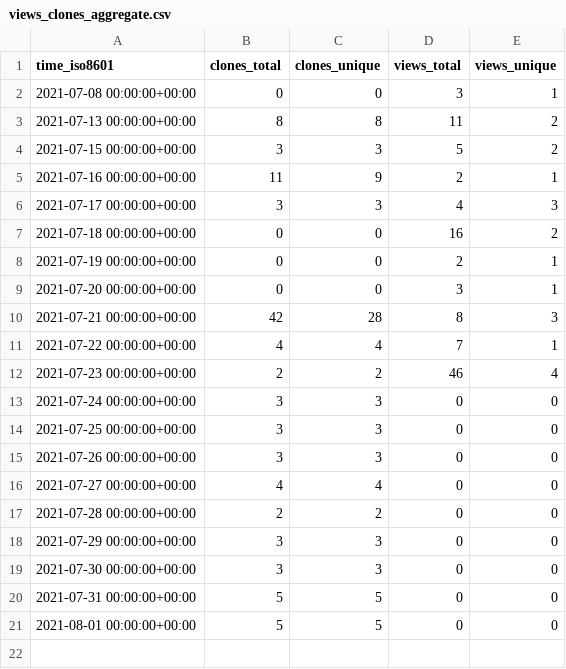
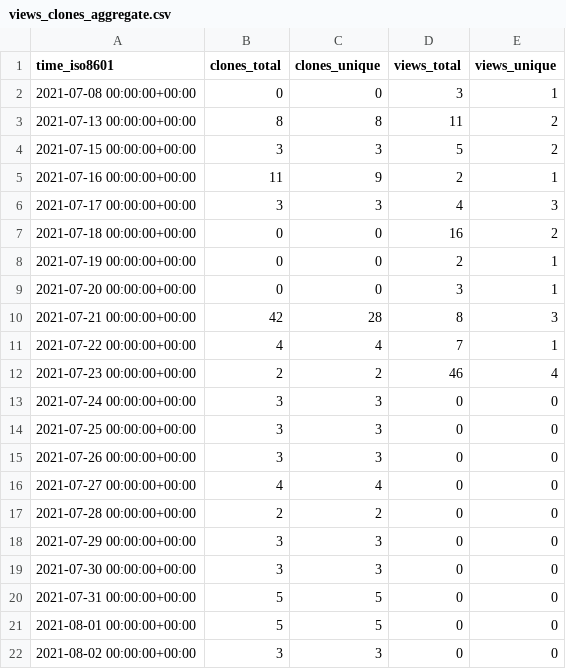
Before and after one commit to Olliroxx/surviv.py, a CSV file: Olliroxx/surviv.py/ghrs-data/views_clones_aggregate.csv, drawn as a sheet.

```diff
--- a/Olliroxx/surviv.py/ghrs-data/views_clones_aggregate.csv
+++ b/Olliroxx/surviv.py/ghrs-data/views_clones_aggregate.csv
@@ -21 +21,2 @@ time_iso8601,clones_total,clones_unique,views_total,views_unique
 2021-08-01 00:00:00+00:00,5,5,0,0
+2021-08-02 00:00:00+00:00,3,3,0,0
```
Also changed, not shown: 1 other file.
